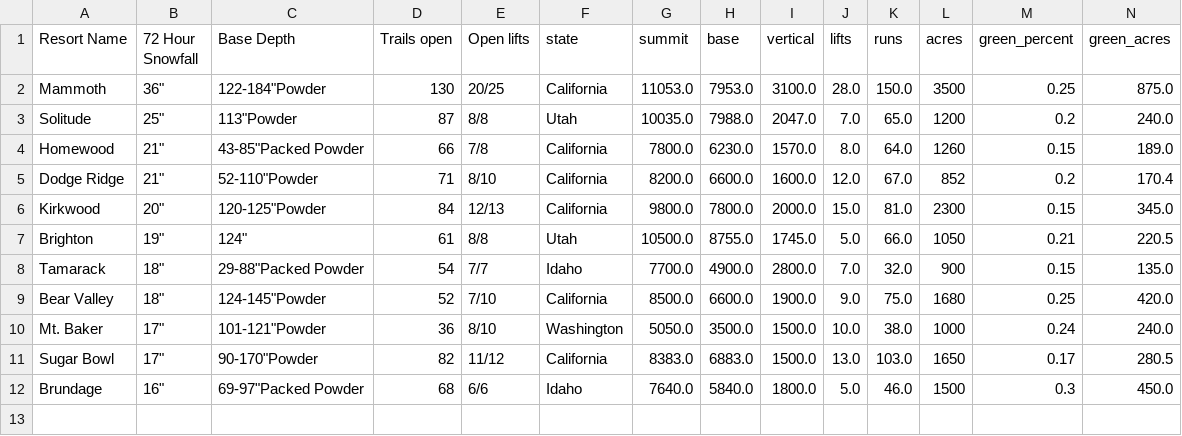
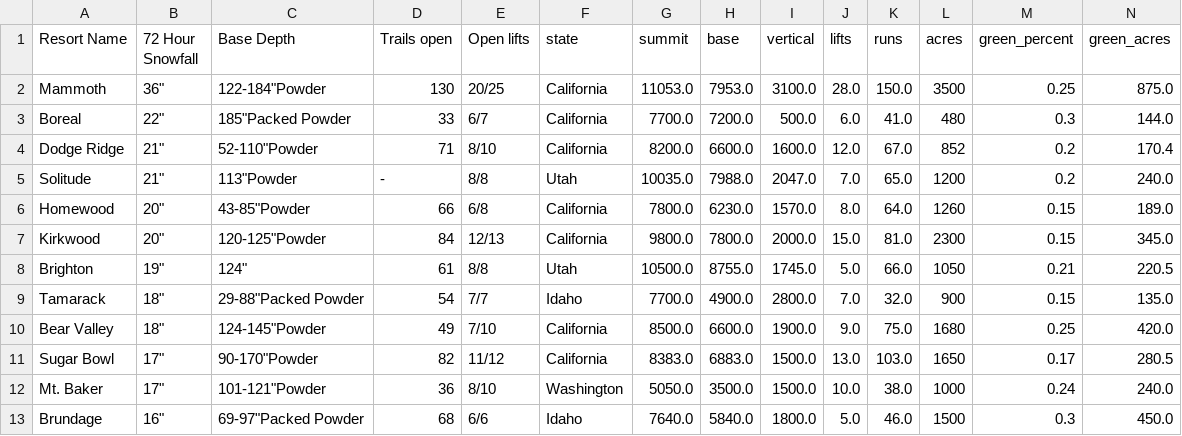
Before and after one commit to shayonkeating/schnarmap, a CSV file: frontend/schnar_map/public/data/daily_ski.csv, drawn as a sheet; only a part is shown; removed rows and columns are numbered as before the commit, all else as after; rows hold the shown columns only; the diff names each change by its address in the sheet, - before the commit and + after, or states it on an @@ line.

```diff
--- a/frontend/schnar_map/public/data/daily_ski.csv
+++ b/frontend/schnar_map/public/data/daily_ski.csv
-row 3: Solitude | 25" | 113"Powder | 87 | 8/8 | Utah | 10035.0 | 7988.0 | 2047.0 | 7.0 | 65.0 | 1200 | 0.2 | 240.0
-row 4: Homewood | 21" | 43-85"Packed Powder | 66 | 7/8 | California | 7800.0 | 6230.0 | 1570.0 | 8.0 | 64.0 | 1260 | 0.15 | 189.0
+row 3: Boreal | 22" | 185"Packed Powder | 33 | 6/7 | California | 7700.0 | 7200.0 | 500.0 | 6.0 | 41.0 | 480 | 0.3 | 144.0
+row 5: Solitude | 21" | 113"Powder | - | 8/8 | Utah | 10035.0 | 7988.0 | 2047.0 | 7.0 | 65.0 | 1200 | 0.2 | 240.0
+row 6: Homewood | 20" | 43-85"Powder | 66 | 6/8 | California | 7800.0 | 6230.0 | 1570.0 | 8.0 | 64.0 | 1260 | 0.15 | 189.0
-D10 (Trails open): 52
+D10 (Trails open): 49
```
